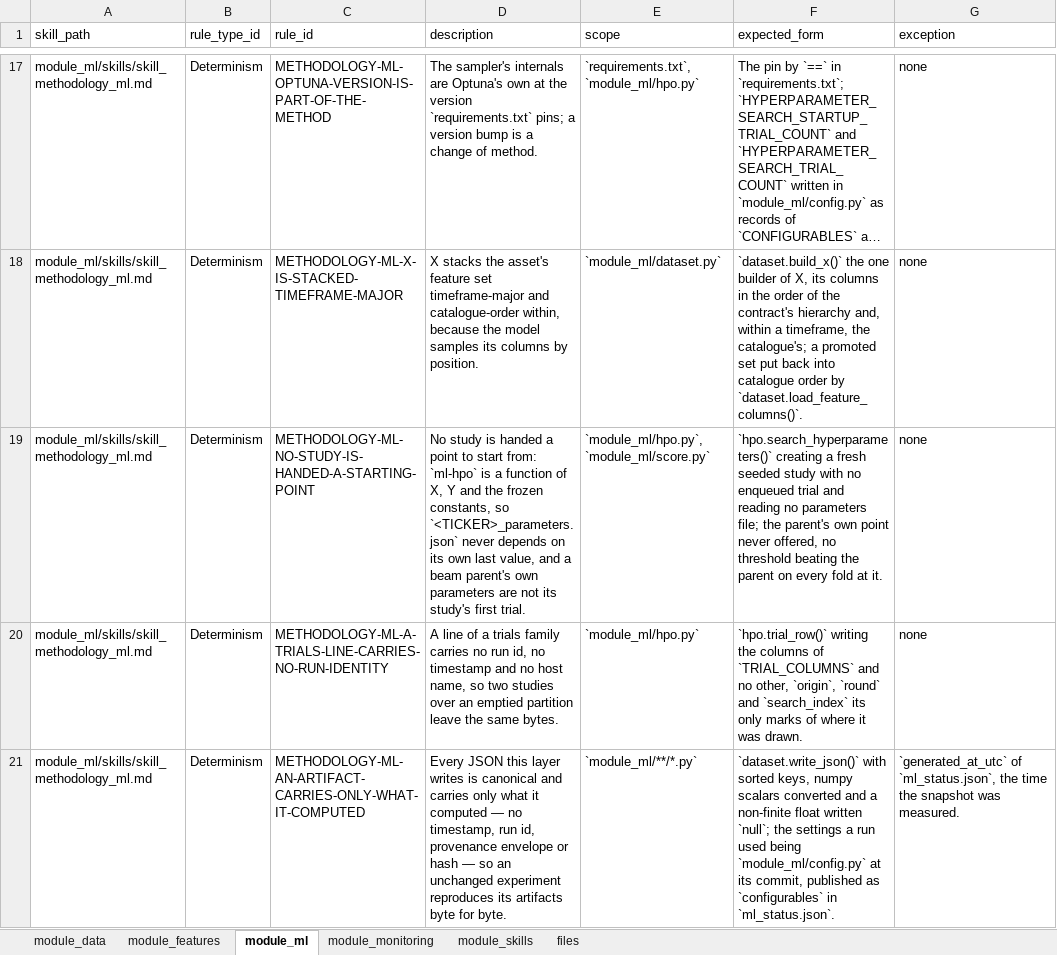
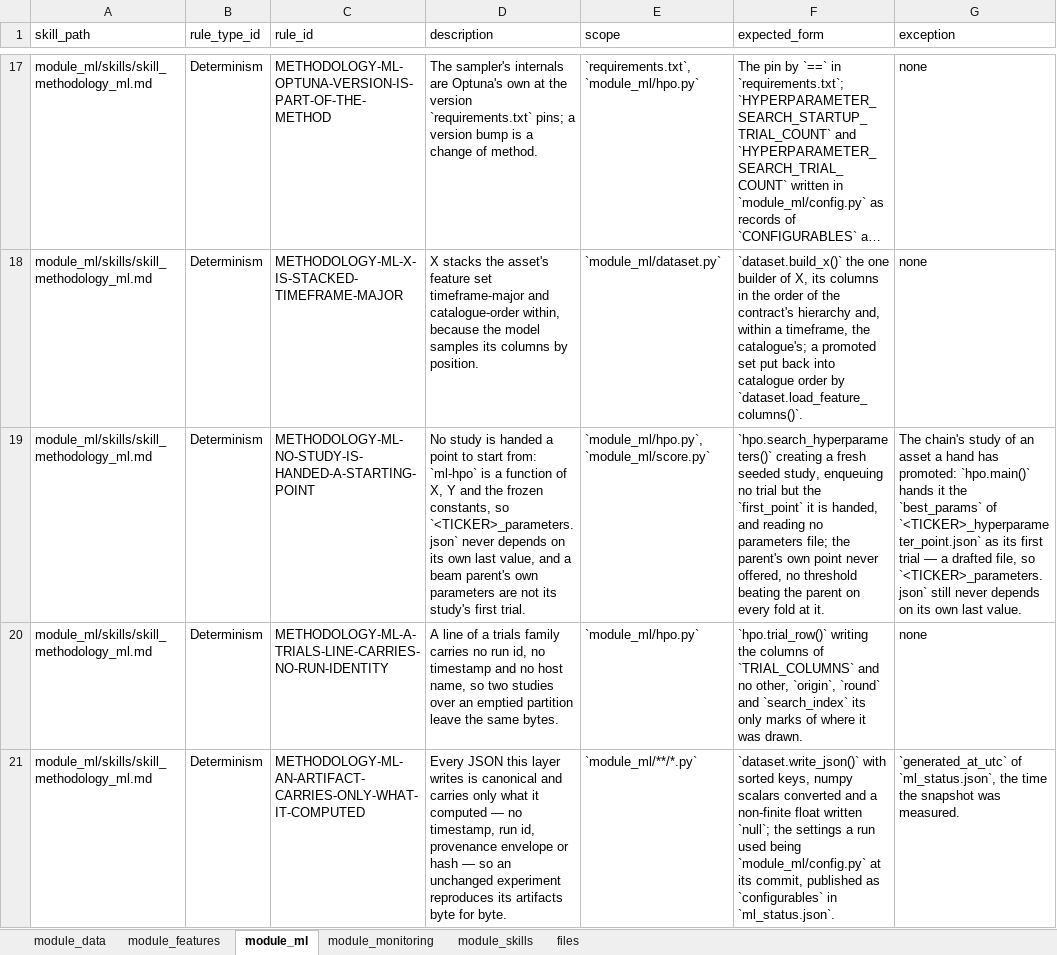
Before and after one commit to flak92/LIORA-MLOps-Portfolio, an Excel workbook: module_skills/skills_sheet.xlsx, sheet module_ml, drawn as a sheet; only a part is shown, gaps mark what is left out; long unchanged cells end in …; values as stored, in another font and other column widths than the file's, no borders; the diff names each change by its address in the sheet, - before the commit and + after, or states it on an @@ line.

Commit message:
Promote the proposal's whole state, and start the chain's study from its point
The promotion writes <TICKER>_hyperparameter_point.json beside the feature set and
the barriers, and calls a state unchanged only when its columns, its geometry and
its point are all the active ones. ml-hpo enqueues the promoted point as its
study's first trial: on the promoted state's own X and Y, with the same fits and
the same threshold rule, that trial scores the proposal's path CAGR, so the point
the chain keeps is worth at least that. A hyper-parameter move of the search is no
longer lost at the promotion. The rule that no study is handed a starting point
names this one exception; the README of an asset lists the third file of a hand's
stage.

```diff
--- a/module_skills/skills_sheet.xlsx (sheet module_ml)
+++ b/module_skills/skills_sheet.xlsx (sheet module_ml)
-F19 (expected_form): …fresh seeded study with no enqueued trial and reading…
+F19 (expected_form): …fresh seeded study, enqueuing no trial but the `first_point` it is handed, and reading…
-G19 (exception): none
+G19 (exception): The chain's study of an asset a hand has promoted: `hpo.main()` hands it the `best_params` of `<TICKER>_hyperparameter_point.json` as its first trial — a drafted file, so `<TICKER>_parameters.json` still never depends on its own last value.
```
Also changed, not shown: sheet module_skills, sheet module_features, 22 other files.
